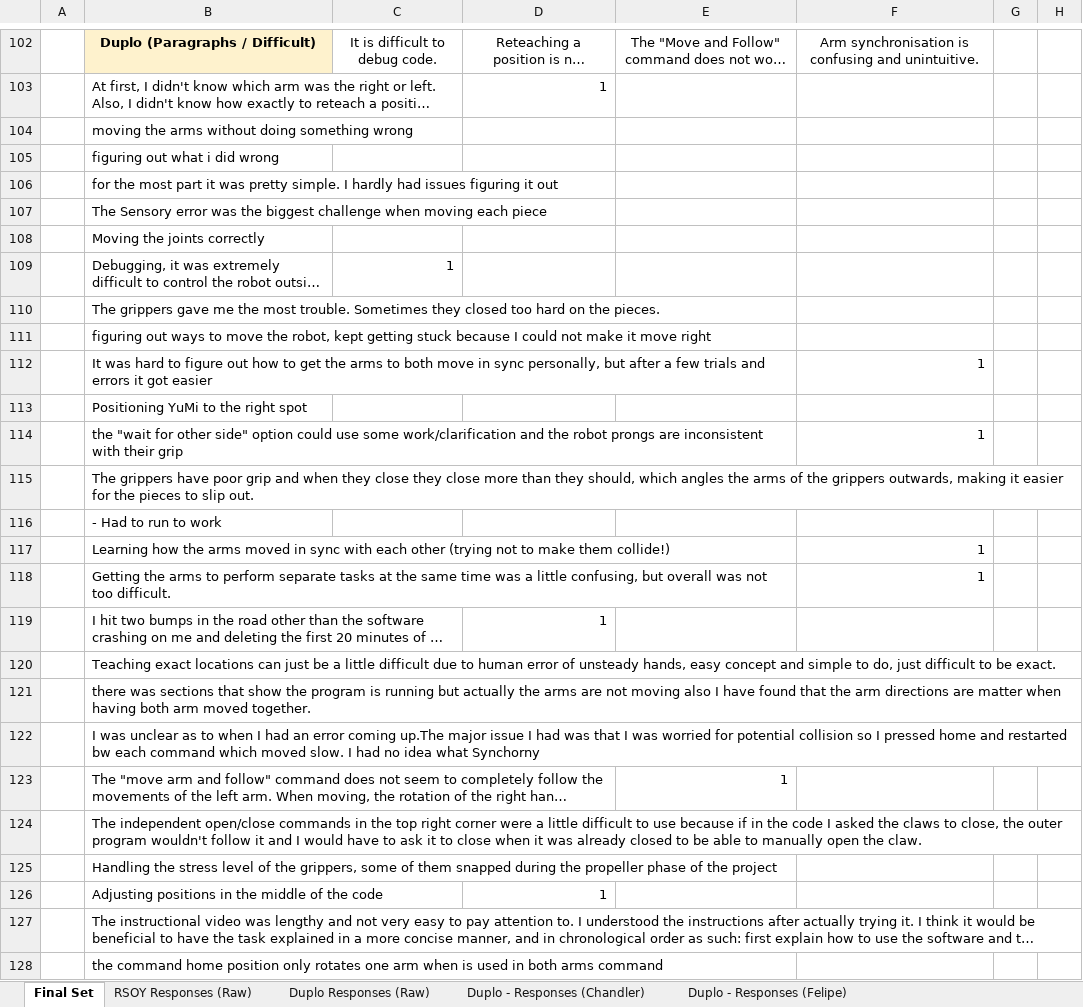
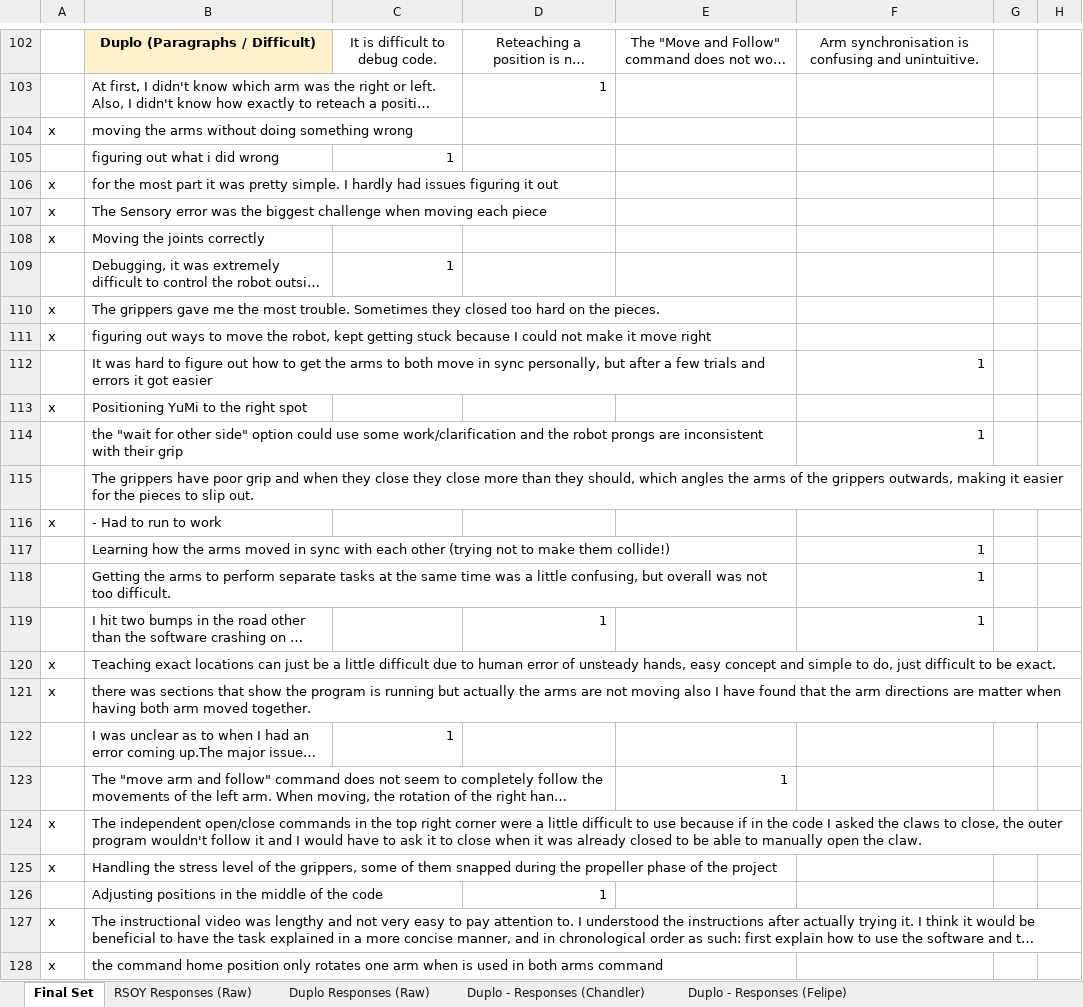
Before and after one commit to fronchetti/two-armed-robots, an Excel workbook: qualitative_analysis.xlsx, sheet Final Set, drawn as a sheet; only a part is shown, gaps mark what is left out; long unchanged cells end in …; values as stored, in another font and other column widths than the file's, no borders; the diff covers the shown part only; the diff names each change by its address in the sheet, - before the commit and + after, or states it on an @@ line.

```diff
--- a/qualitative_analysis.xlsx (sheet Final Set)
+++ b/qualitative_analysis.xlsx (sheet Final Set)
-A104: (empty)
+A104: x
-C105: (empty)
+C105: 1
-A106:A108: (empty)
+A106:A108: x
-A110:A111: (empty)
+A110:A111: x
-A113: (empty)
+A113: x
-A116: (empty)
+A116: x
-F119: (empty)
+F119: 1
-A120:A121: (empty)
+A120:A121: x
-C122: (empty)
+C122: 1
-A124:A125: (empty)
+A124:A125: x
-A127:A128: (empty)
+A127:A128: x
```
Also changed, not shown: 9 added rows, 9 removed rows, 1 moved row and 4 edited cells elsewhere in this sheet, sheet Agreement (Duplo - Easy), demographics.xlsx, quantitative_analysis.xlsx.
